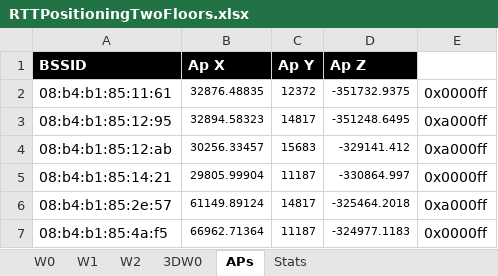
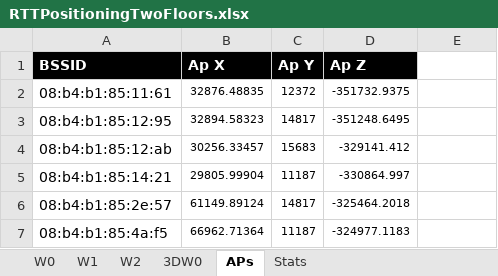
Before and after one commit to ToriTheChicken/indoor-positioning-for-bim, an Excel workbook: ExperimentalResults/RTTPositioningTwoFloors.xlsx, sheet APs, drawn as a sheet; values as stored, in another font and other column widths than the file's, no borders; the diff names each change by its address in the sheet, - before the commit and + after, or states it on an @@ line.

```diff
--- a/ExperimentalResults/RTTPositioningTwoFloors.xlsx (sheet APs)
+++ b/ExperimentalResults/RTTPositioningTwoFloors.xlsx (sheet APs)
-E2: 0x0000ff
+E2: (empty)
-E3:E4: 0xa000ff
+E3:E4: (empty)
-E5: 0x0000ff
+E5: (empty)
-E6: 0xa000ff
+E6: (empty)
-E7: 0x0000ff
+E7: (empty)
```
Also changed, not shown: ExperimentalResults/GPSDataAll.xlsx, ExperimentalResults/RTTPositioningOneFloor.xlsx, 3 other files.
